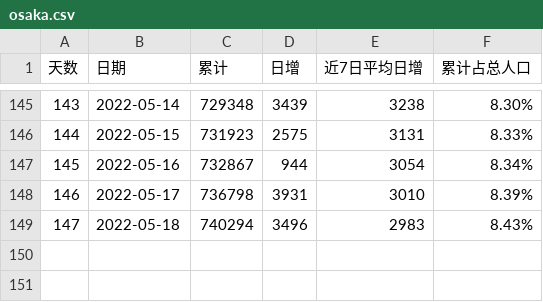
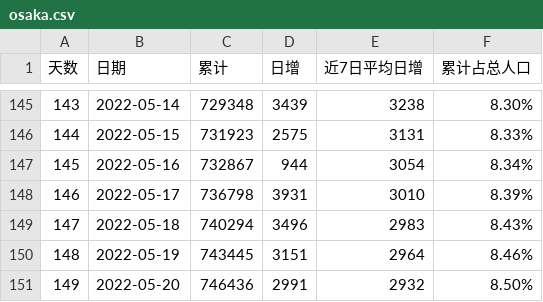
Before and after one commit to sjhstone/sjhstone.github.io, a CSV file: covid/data/osaka.csv, drawn as a sheet; only a part is shown, gaps mark what is left out; the diff names each change by its address in the sheet, - before the commit and + after, or states it on an @@ line.

```diff
--- a/covid/data/osaka.csv
+++ b/covid/data/osaka.csv
+row 150: 148 | 2022-05-19 | 743445 | 3151 | 2964 | 8.46%
+row 151: 149 | 2022-05-20 | 746436 | 2991 | 2932 | 8.50%
```
Also changed, not shown: covid/data/pyongyang.csv, covid/data/seoul.csv, 6 other files.
